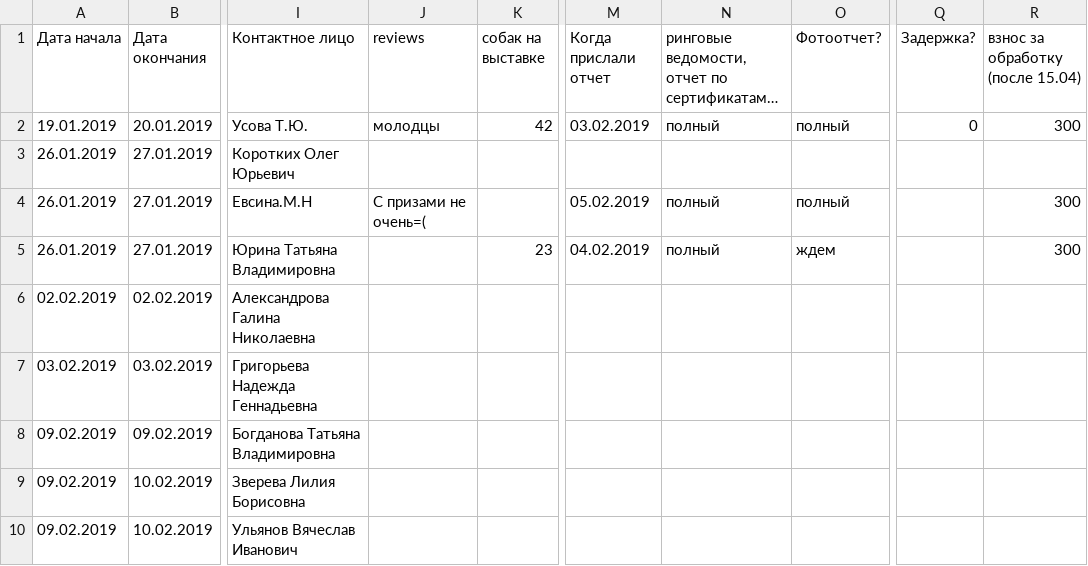
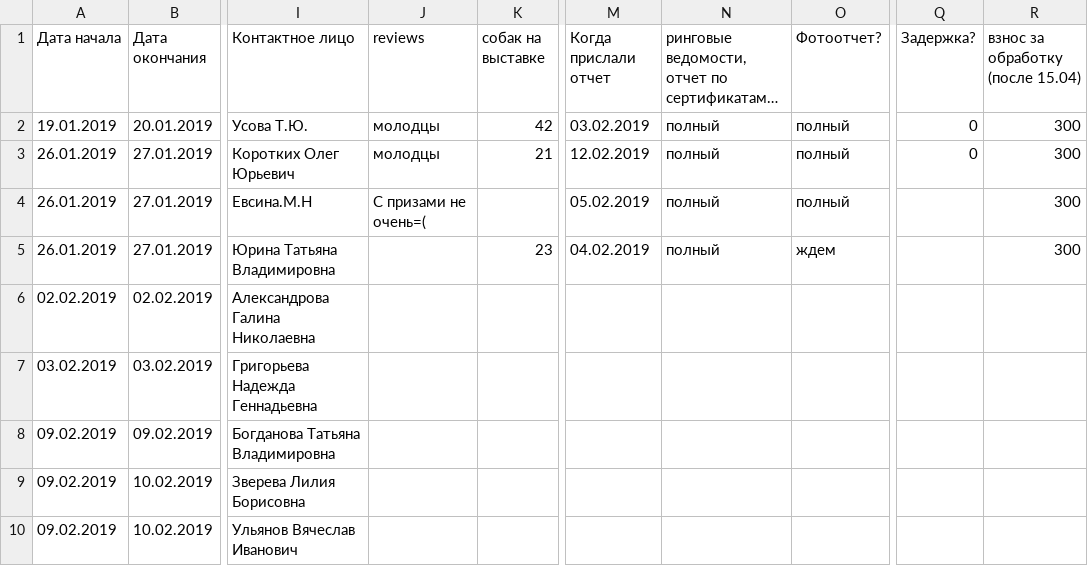
Before and after one commit to Itzamna/nkp-spitz, a CSV file: _data/calendar2019.csv, drawn as a sheet; only a part is shown, gaps mark what is left out; long unchanged cells end in …; the diff names each change by its address in the sheet, - before the commit and + after, or states it on an @@ line.

```diff
--- a/_data/calendar2019.csv
+++ b/_data/calendar2019.csv
-J3 (reviews): (empty)
+J3 (reviews): молодцы
-K3 (собак на выставке): (empty)
+K3 (собак на выставке): 21
-M3 (Когда прислали отчет): (empty)
+M3 (Когда прислали отчет): 12.02.2019
-N3: (empty)
+N3: полный
-O3 (Фотоотчет?): (empty)
+O3 (Фотоотчет?): полный
-Q3 (Задержка?): (empty)
+Q3 (Задержка?): 0
-R3 (взнос за обработку (после 15.04)): (empty)
+R3 (взнос за обработку (после 15.04)): 300
```
Also changed, not shown: _data/champions.csv.
